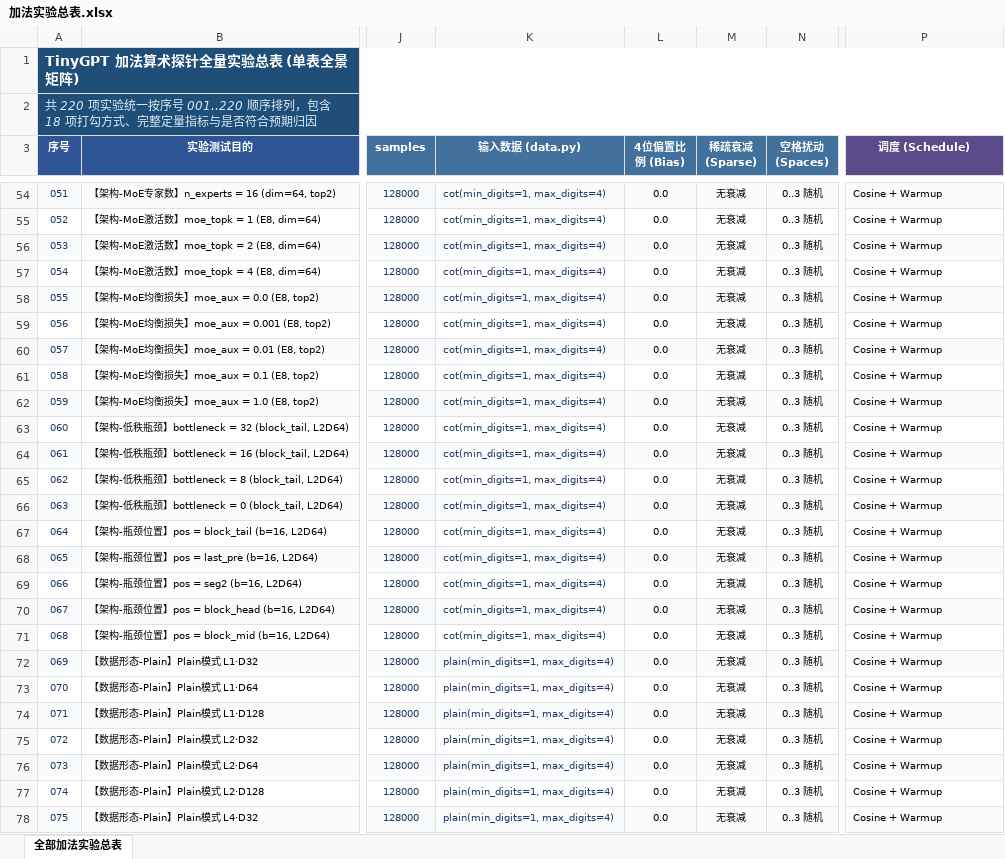
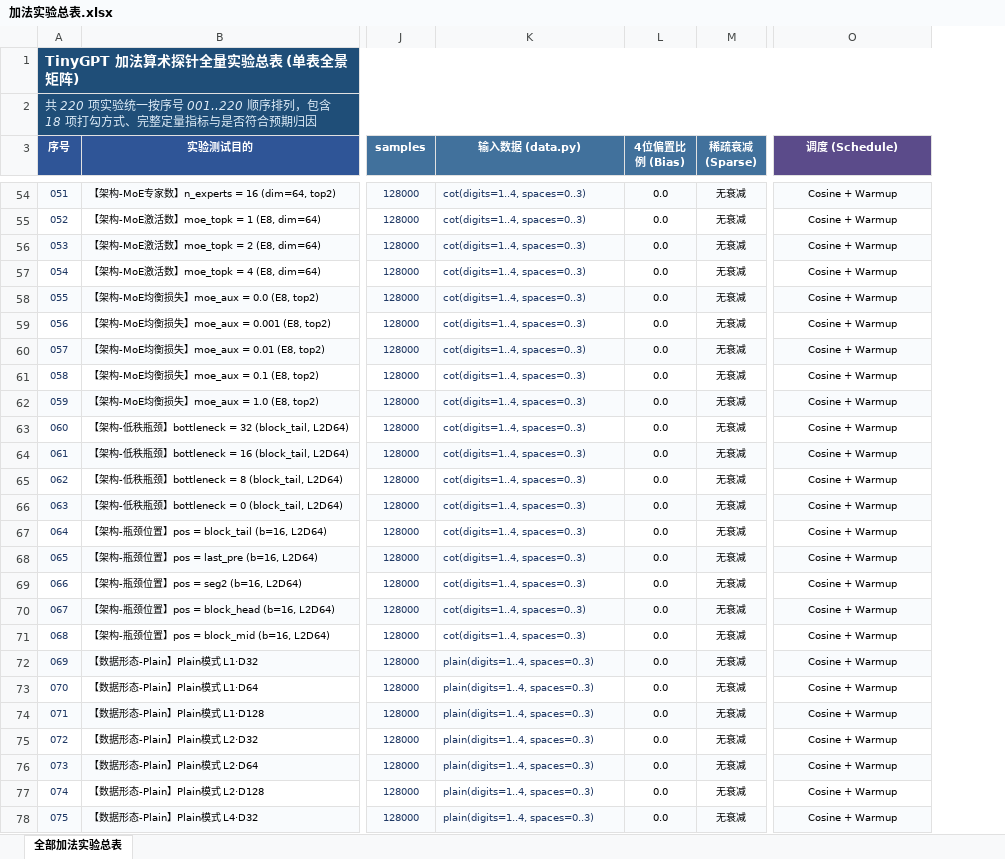
Before and after one commit to Hana-ame/agent, an Excel workbook: 加法实验总表.xlsx, sheet 全部加法实验总表, drawn as a sheet; only a part is shown, gaps mark what is left out; values as stored, in another font and other column widths than the file's, no borders; removed rows and columns are numbered as before the commit, all else as after; the diff covers the shown part only; the diff names each change by its address in the sheet, - before the commit and + after, or states it on an @@ line.

Commit message:
feat(excel): merge '空格扰动 (Spaces)' into '输入数据 (data.py)' parameter column

```diff
--- a/加法实验总表.xlsx (sheet 全部加法实验总表)
+++ b/加法实验总表.xlsx (sheet 全部加法实验总表)
-column N (空格扰动 (Spaces)), rows 54-78: all 0..3 随机
-K54:K71 (输入数据 (data.py)): cot(min_digits=1, max_digits=4)
+K54:K71 (输入数据 (data.py)): cot(digits=1..4, spaces=0..3)
-O54:O78 alignment: left
+O54:O78 alignment: center
-K72:K78 (输入数据 (data.py)): plain(min_digits=1, max_digits=4)
+K72:K78 (输入数据 (data.py)): plain(digits=1..4, spaces=0..3)
```
Also changed, not shown: 195 edited cells and cell formats elsewhere in this sheet, archive/ALL_DOCS_EXPERIMENTS_CONFIG_TO_RESULTS.xlsx, 迷宫实验总表.xlsx, 2 other files.
